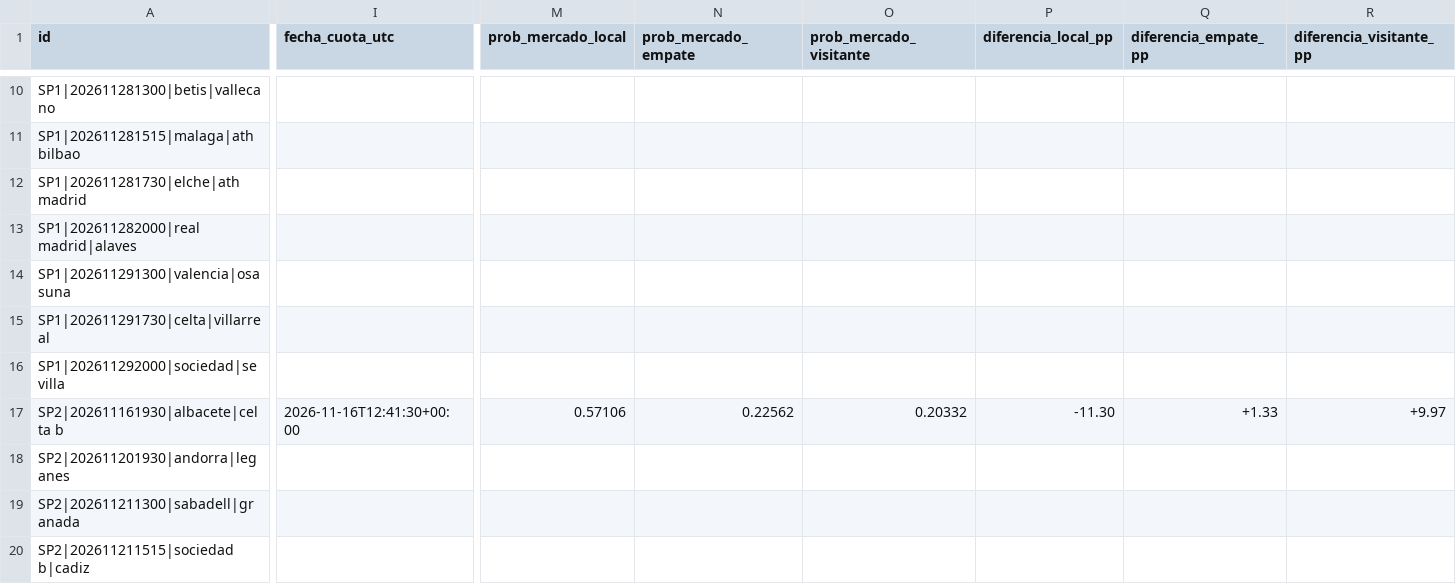
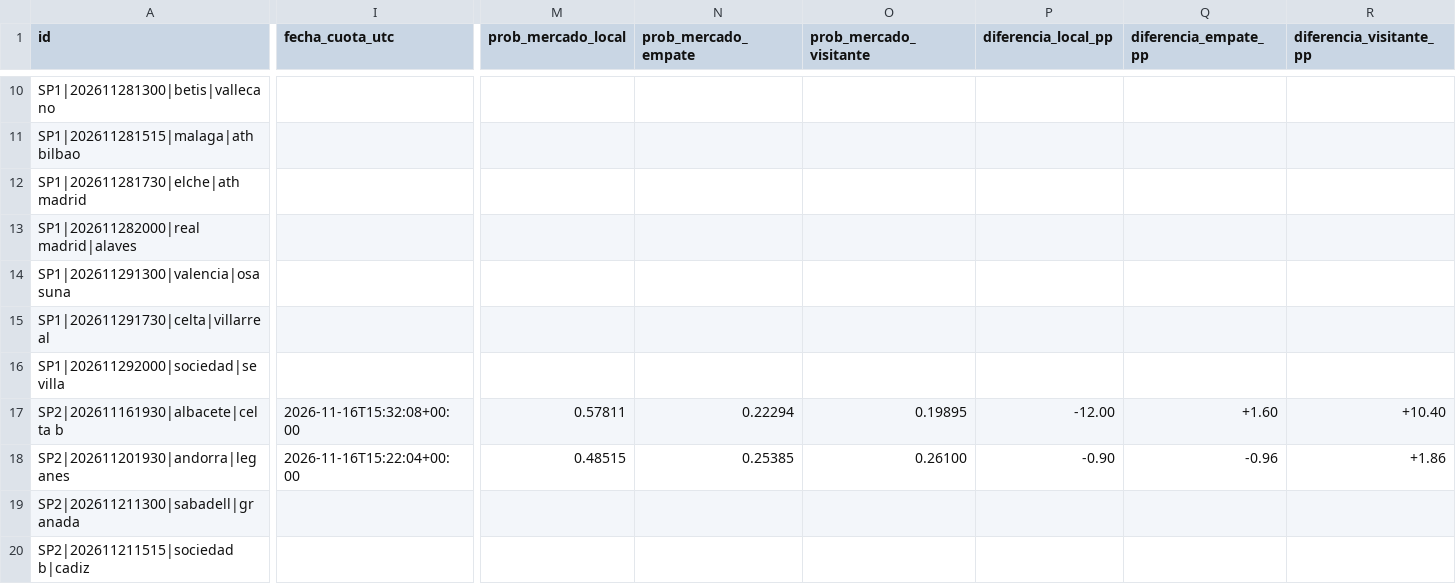
Before and after one commit to rasekes86/football-ai-lab, a CSV file: output/mercados.csv, drawn as a sheet; only a part is shown, gaps mark what is left out; the diff covers the shown part only; the diff names each change by its address in the sheet, - before the commit and + after, or states it on an @@ line.

```diff
--- a/output/mercados.csv
+++ b/output/mercados.csv
-I17 (fecha_cuota_utc): 2026-11-16T12:41:30+00:00
+I17 (fecha_cuota_utc): 2026-11-16T15:32:08+00:00
-M17 (prob_mercado_local): 0.57106
+M17 (prob_mercado_local): 0.57811
-N17 (prob_mercado_empate): 0.22562
+N17 (prob_mercado_empate): 0.22294
-O17 (prob_mercado_visitante): 0.20332
+O17 (prob_mercado_visitante): 0.19895
-P17 (diferencia_local_pp): -11.30
+P17 (diferencia_local_pp): -12.00
-Q17 (diferencia_empate_pp): +1.33
+Q17 (diferencia_empate_pp): +1.60
-R17 (diferencia_visitante_pp): +9.97
+R17 (diferencia_visitante_pp): +10.40
-I18 (fecha_cuota_utc): (empty)
+I18 (fecha_cuota_utc): 2026-11-16T15:22:04+00:00
-M18 (prob_mercado_local): (empty)
+M18 (prob_mercado_local): 0.48515
-N18 (prob_mercado_empate): (empty)
+N18 (prob_mercado_empate): 0.25385
-O18 (prob_mercado_visitante): (empty)
+O18 (prob_mercado_visitante): 0.26100
-P18 (diferencia_local_pp): (empty)
+P18 (diferencia_local_pp): -0.90
-Q18 (diferencia_empate_pp): (empty)
+Q18 (diferencia_empate_pp): -0.96
-R18 (diferencia_visitante_pp): (empty)
+R18 (diferencia_visitante_pp): +1.86
```
Also changed, not shown: 4 edited cells elsewhere in this file, output/predicciones.csv, 18 other files.
